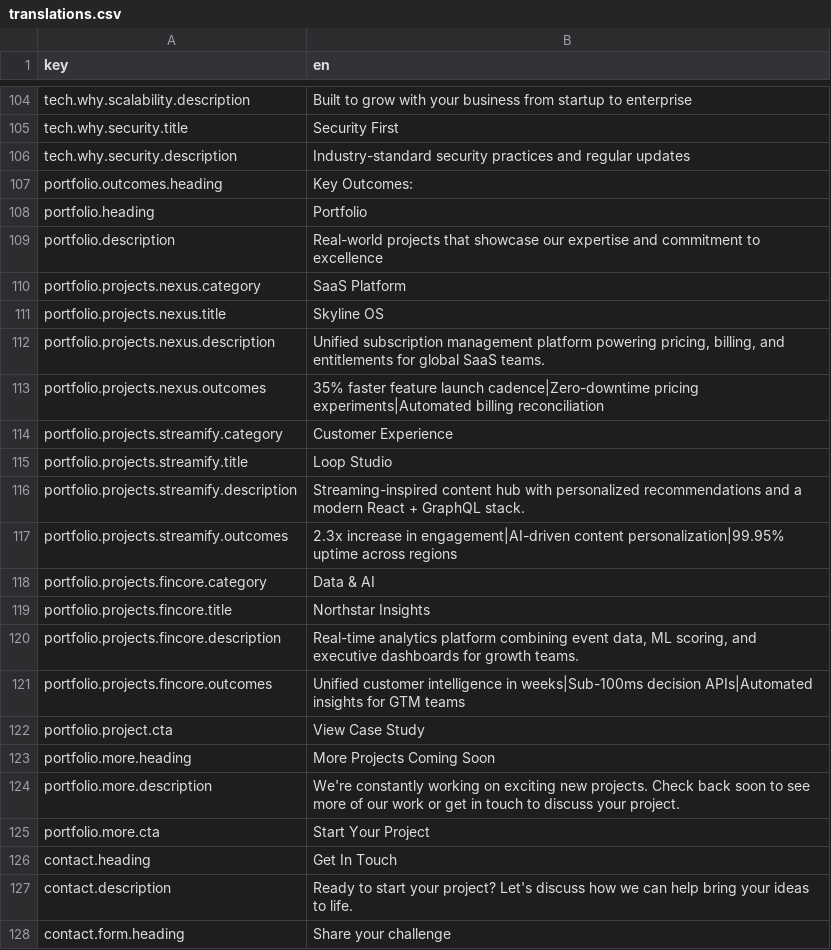
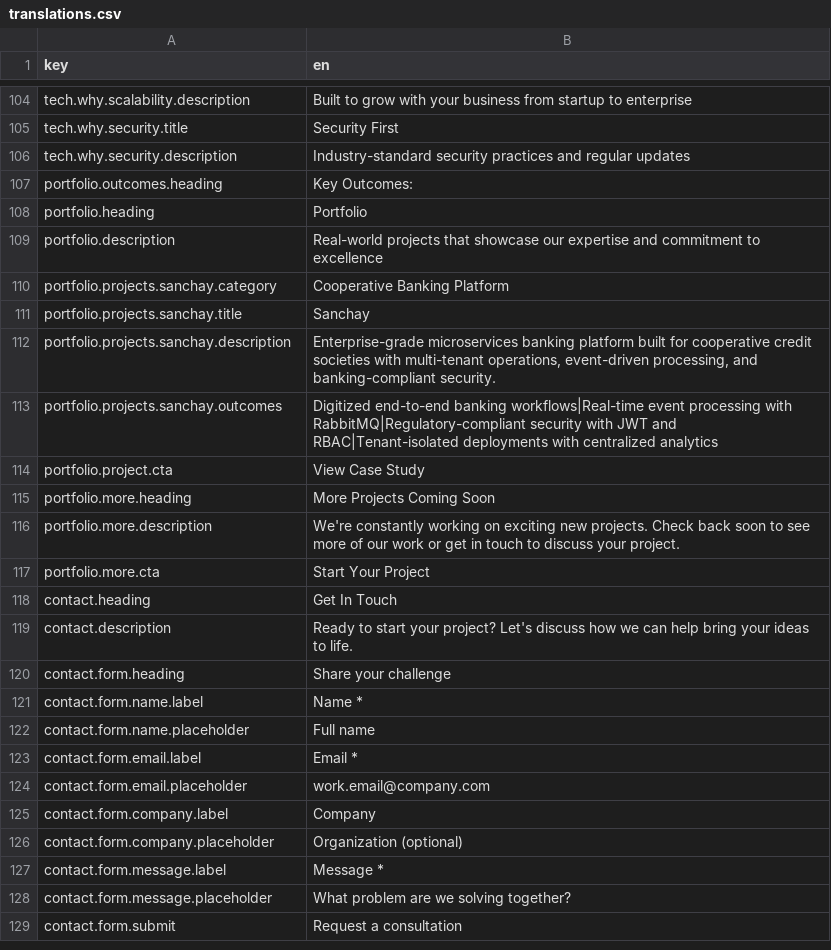
Before and after one commit to synerity-ai/synerityai-website, a CSV file: translations/translations.csv, drawn as a sheet; only a part is shown, gaps mark what is left out; the shorter side is filled out with more unchanged rows.

Commit message:
Showcase Sanchay case study and wire CTA links

```diff
--- a/translations/translations.csv
+++ b/translations/translations.csv
@@ -109,14 +109,6 @@ portfolio.heading,Portfolio
 portfolio.description,Real-world projects that showcase our expertise and commitment to excellence
-portfolio.projects.nexus.category,SaaS Platform
-portfolio.projects.nexus.title,Skyline OS
-"portfolio.projects.nexus.description","Unified subscription management platform powering pricing, billing, and entitlements for global SaaS teams."
-"portfolio.projects.nexus.outcomes","35% faster feature launch cadence|Zero-downtime pricing experiments|Automated billing reconciliation"
-portfolio.projects.streamify.category,Customer Experience
-portfolio.projects.streamify.title,Loop Studio
-"portfolio.projects.streamify.description","Streaming-inspired content hub with personalized recommendations and a modern React + GraphQL stack."
-"portfolio.projects.streamify.outcomes","2.3x increase in engagement|AI-driven content personalization|99.95% uptime across regions"
-portfolio.projects.fincore.category,Data & AI
-portfolio.projects.fincore.title,Northstar Insights
-"portfolio.projects.fincore.description","Real-time analytics platform combining event data, ML scoring, and executive dashboards for growth teams."
-"portfolio.projects.fincore.outcomes","Unified customer intelligence in weeks|Sub-100ms decision APIs|Automated insights for GTM teams"
+portfolio.projects.sanchay.category,Cooperative Banking Platform
+portfolio.projects.sanchay.title,Sanchay
+"portfolio.projects.sanchay.description","Enterprise-grade microservices banking platform built for cooperative credit societies with multi-tenant operations, event-driven processing, and banking-compliant security."
+"portfolio.projects.sanchay.outcomes","Digitized end-to-end banking workflows|Real-time event processing with RabbitMQ|Regulatory-compliant security with JWT and RBAC|Tenant-isolated deployments with centralized analytics"
 portfolio.project.cta,View Case Study
```
Also changed, not shown: 11 other files.
